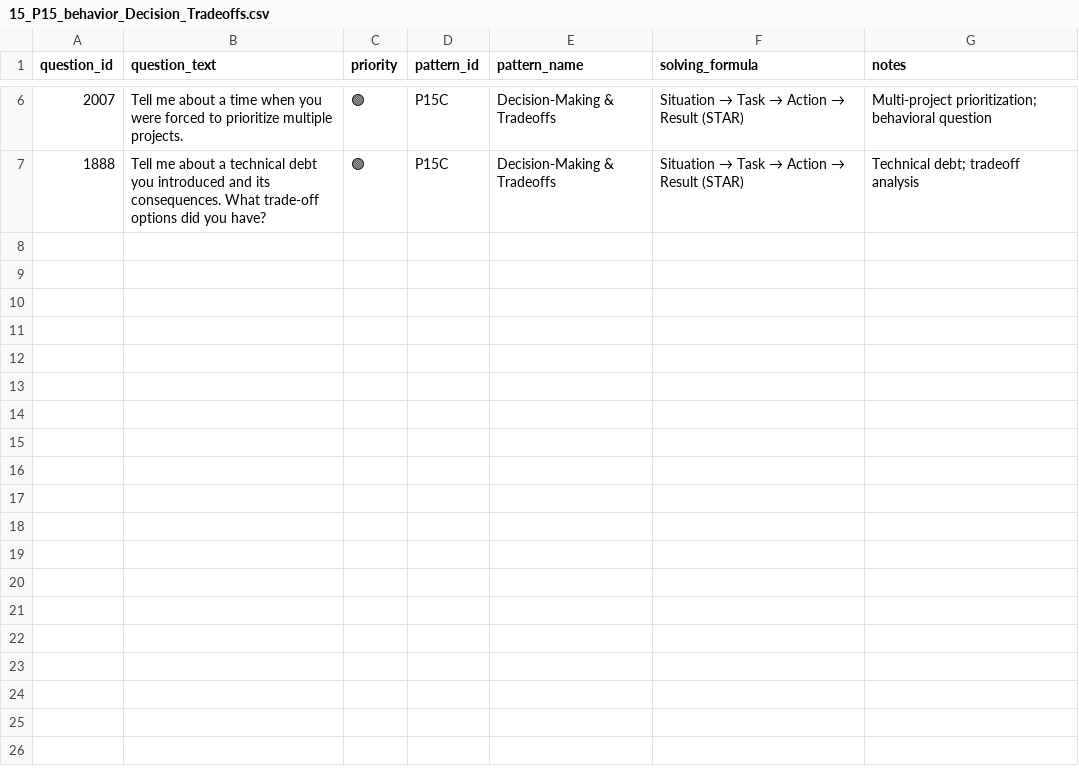
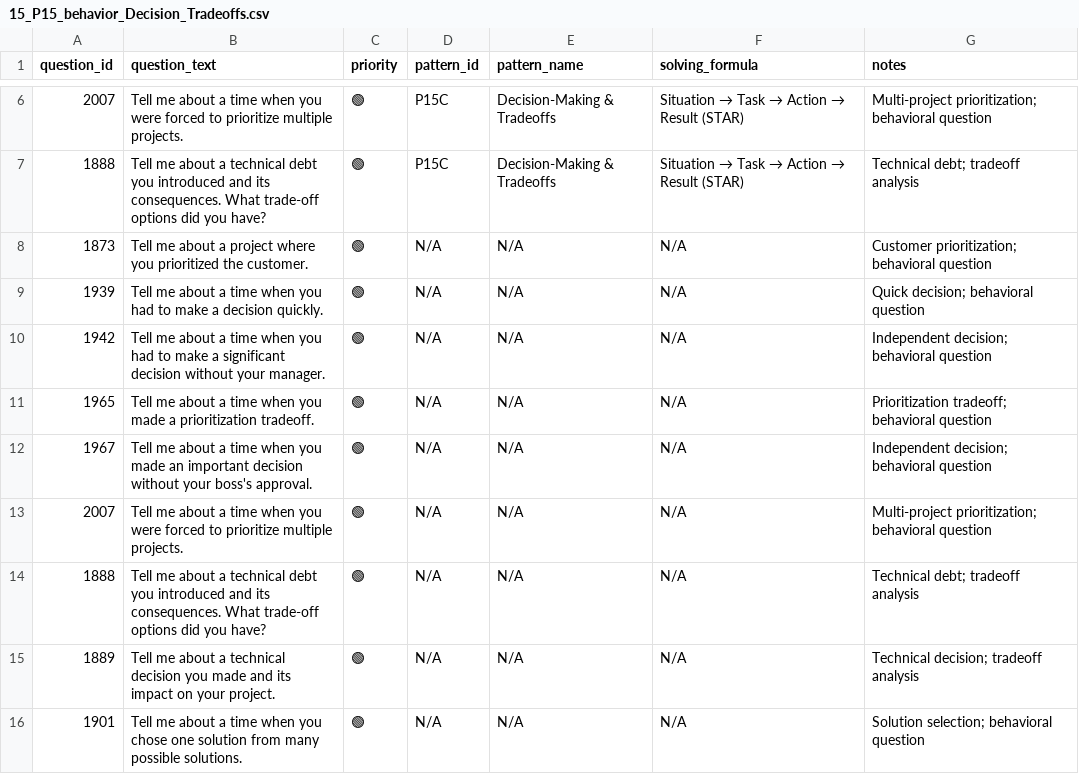
Before and after one commit to anix-lynch/Exponent, a CSV file: pattern_bank_answered/15_P15_behavior_Decision_Tradeoffs.csv, drawn as a sheet; only a part is shown, gaps mark what is left out; the diff names each change by its address in the sheet, - before the commit and + after, or states it on an @@ line.

```diff
--- a/pattern_bank_answered/15_P15_behavior_Decision_Tradeoffs.csv
+++ b/pattern_bank_answered/15_P15_behavior_Decision_Tradeoffs.csv
+row 8: 1873 | Tell me about a project where you prioritized the customer. | 🟢 | N/A | N/A | N/A | Customer prioritization; behavioral question
+row 9: 1939 | Tell me about a time when you had to make a decision quickly. | 🟢 | N/A | N/A | N/A | Quick decision; behavioral question
+row 10: 1942 | Tell me about a time when you had to make a significant decision without your manager. | 🟢 | N/A | N/A | N/A | Independent decision; behavioral question
+row 11: 1965 | Tell me about a time when you made a prioritization tradeoff. | 🟢 | N/A | N/A | N/A | Prioritization tradeoff; behavioral question
+row 12: 1967 | Tell me about a time when you made an important decision without your boss's approval. | 🟢 | N/A | N/A | N/A | Independent decision; behavioral question
+row 13: 2007 | Tell me about a time when you were forced to prioritize multiple projects. | 🟢 | N/A | N/A | N/A | Multi-project prioritization; behavioral question
+row 14: 1888 | Tell me about a technical debt you introduced and its consequences. What trade-off options did you have? | 🟢 | N/A | N/A | N/A | Technical debt; tradeoff analysis
+row 15: 1889 | Tell me about a technical decision you made and its impact on your project. | 🟢 | N/A | N/A | N/A | Technical decision; tradeoff analysis
+row 16: 1901 | Tell me about a time when you chose one solution from many possible solutions. | 🟢 | N/A | N/A | N/A | Solution selection; behavioral question
```
Also changed, not shown: pattern_bank_answered/15_P15_behavior_Execution_Ownership.csv, pattern_bank_answered/15_P15_behavior_Leadership_Collaboration.csv, 4 other files.
